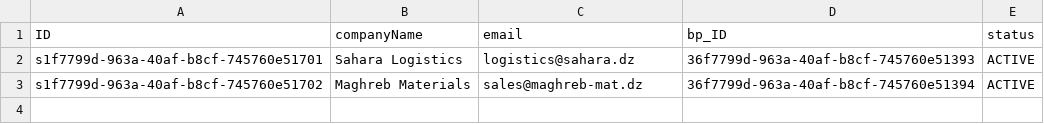
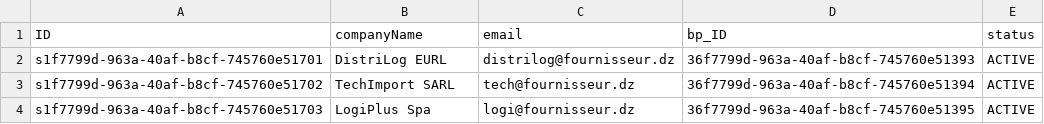
Before and after one commit to sadekiskounen-ctrl/pfe_projet, a CSV file: backend/db/data/sap.pme.srm-Fournisseur.csv, drawn as a sheet.

```diff
--- a/backend/db/data/sap.pme.srm-Fournisseur.csv
+++ b/backend/db/data/sap.pme.srm-Fournisseur.csv
@@ -1,3 +1,4 @@
 ID;companyName;email;bp_ID;status
-s1f7799d-963a-40af-b8cf-745760e51701;Sahara Logistics;logistics@sahara.dz;36f7799d-963a-40af-b8cf-745760e51393;ACTIVE
-s1f7799d-963a-40af-b8cf-745760e51702;Maghreb Materials;sales@maghreb-mat.dz;36f7799d-963a-40af-b8cf-745760e51394;ACTIVE
+s1f7799d-963a-40af-b8cf-745760e51701;DistriLog EURL;distrilog@fournisseur.dz;36f7799d-963a-40af-b8cf-745760e51393;ACTIVE
+s1f7799d-963a-40af-b8cf-745760e51702;TechImport SARL;tech@fournisseur.dz;36f7799d-963a-40af-b8cf-745760e51394;ACTIVE
+s1f7799d-963a-40af-b8cf-745760e51703;LogiPlus Spa;logi@fournisseur.dz;36f7799d-963a-40af-b8cf-745760e51395;ACTIVE
```
Also changed, not shown: backend/db/data/pme.registration-RegistrationRequest.csv, backend/db/data/sap.pme-BusinessPartner.csv, 8 other files.
